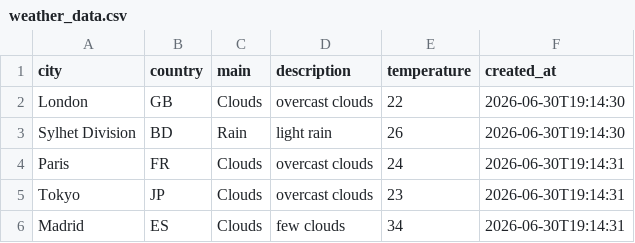
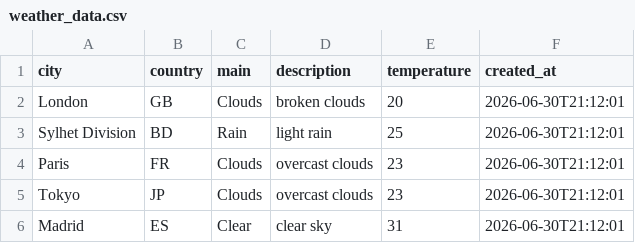
Before and after one commit to amzzz930/amin_repository, a CSV file: weather_data.csv, drawn as a sheet.

```diff
--- a/weather_data.csv
+++ b/weather_data.csv
@@ -1,6 +1,6 @@
 city,country,main,description,temperature,created_at
-London,GB,Clouds,overcast clouds,22,2026-06-30T19:14:30
-Sylhet Division,BD,Rain,light rain,26,2026-06-30T19:14:30
-Paris,FR,Clouds,overcast clouds,24,2026-06-30T19:14:31
-Tokyo,JP,Clouds,overcast clouds,23,2026-06-30T19:14:31
-Madrid,ES,Clouds,few clouds,34,2026-06-30T19:14:31
+London,GB,Clouds,broken clouds,20,2026-06-30T21:12:01
+Sylhet Division,BD,Rain,light rain,25,2026-06-30T21:12:01
+Paris,FR,Clouds,overcast clouds,23,2026-06-30T21:12:01
+Tokyo,JP,Clouds,overcast clouds,23,2026-06-30T21:12:01
+Madrid,ES,Clear,clear sky,31,2026-06-30T21:12:01
```
